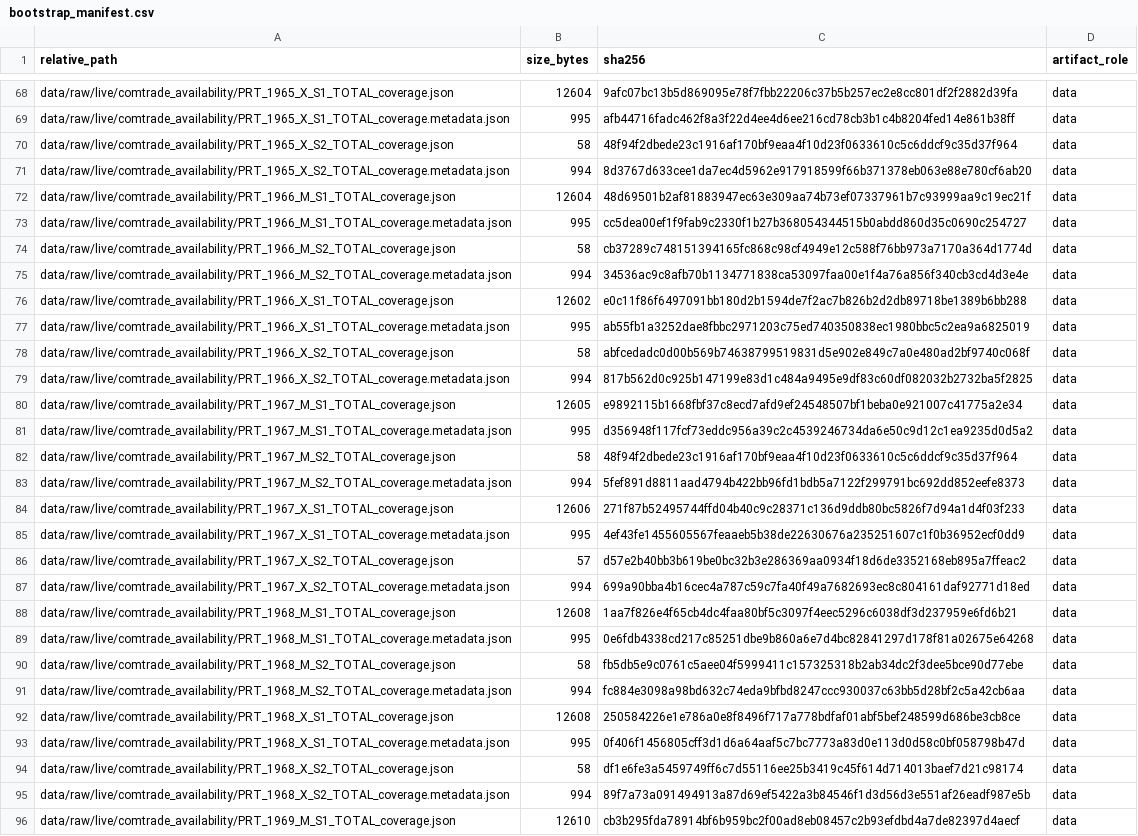
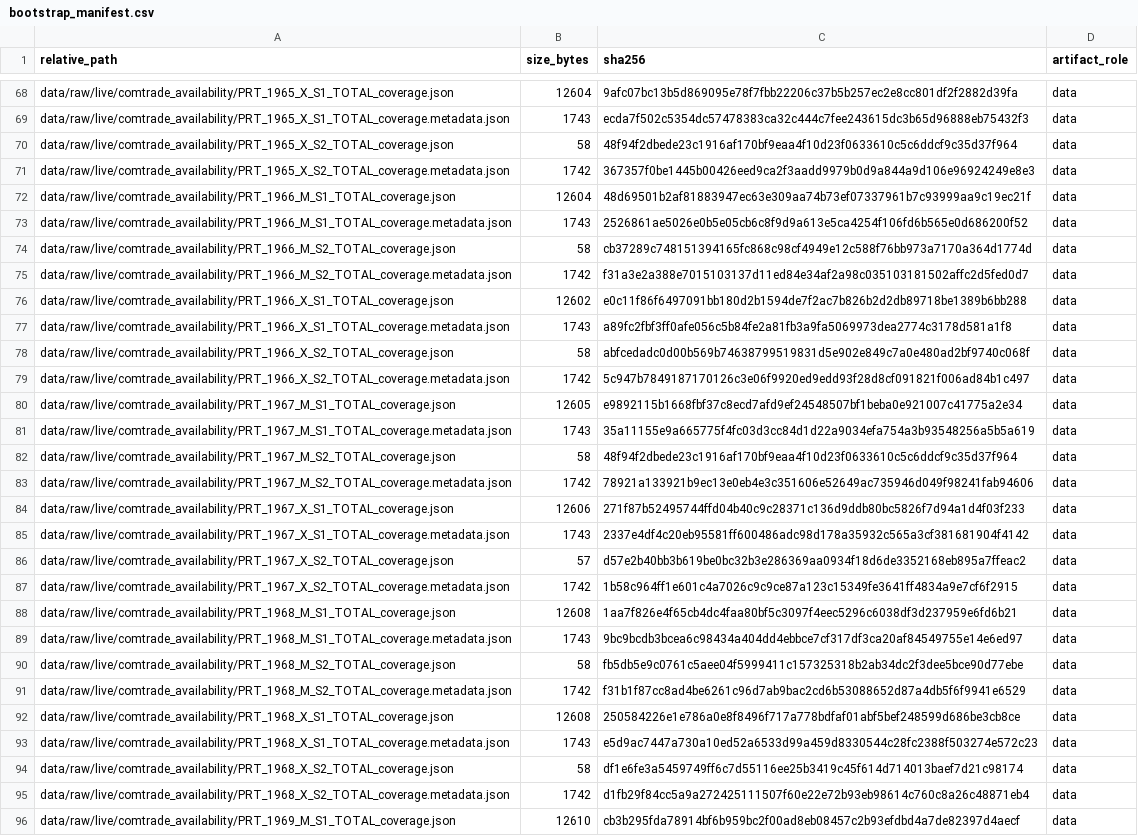
Before and after one commit to DiogoRibeiro7/portugal-external-growth-1960-1973, a CSV file: results/manifests/bootstrap_manifest.csv, drawn as a sheet; only a part is shown, gaps mark what is left out; the diff covers the shown part only; the diff names each change by its address in the sheet, - before the commit and + after, or states it on an @@ line.

```diff
--- a/results/manifests/bootstrap_manifest.csv
+++ b/results/manifests/bootstrap_manifest.csv
-B69 (size_bytes): 995
+B69 (size_bytes): 1743
-C69 (sha256): afb44716fadc462f8a3f22d4ee4d6ee216cd78cb3b1c4b8204fed14e861b38ff
+C69 (sha256): ecda7f502c5354dc57478383ca32c444c7fee243615dc3b65d96888eb75432f3
-B71 (size_bytes): 994
+B71 (size_bytes): 1742
-C71 (sha256): 8d3767d633cee1da7ec4d5962e917918599f66b371378eb063e88e780cf6ab20
+C71 (sha256): 367357f0be1445b00426eed9ca2f3aadd9979b0d9a844a9d106e96924249e8e3
-B73 (size_bytes): 995
+B73 (size_bytes): 1743
-C73 (sha256): cc5dea00ef1f9fab9c2330f1b27b368054344515b0abdd860d35c0690c254727
+C73 (sha256): 2526861ae5026e0b5e05cb6c8f9d9a613e5ca4254f106fd6b565e0d686200f52
-B75 (size_bytes): 994
+B75 (size_bytes): 1742
-C75 (sha256): 34536ac9c8afb70b1134771838ca53097faa00e1f4a76a856f340cb3cd4d3e4e
+C75 (sha256): f31a3e2a388e7015103137d11ed84e34af2a98c035103181502affc2d5fed0d7
-B77 (size_bytes): 995
+B77 (size_bytes): 1743
-C77 (sha256): ab55fb1a3252dae8fbbc2971203c75ed740350838ec1980bbc5c2ea9a6825019
+C77 (sha256): a89fc2fbf3ff0afe056c5b84fe2a81fb3a9fa5069973dea2774c3178d581a1f8
-B79 (size_bytes): 994
+B79 (size_bytes): 1742
-C79 (sha256): 817b562d0c925b147199e83d1c484a9495e9df83c60df082032b2732ba5f2825
+C79 (sha256): 5c947b7849187170126c3e06f9920ed9edd93f28d8cf091821f006ad84b1c497
-B81 (size_bytes): 995
+B81 (size_bytes): 1743
-C81 (sha256): d356948f117fcf73eddc956a39c2c4539246734da6e50c9d12c1ea9235d0d5a2
+C81 (sha256): 35a11155e9a665775f4fc03d3cc84d1d22a9034efa754a3b93548256a5b5a619
-B83 (size_bytes): 994
+B83 (size_bytes): 1742
-C83 (sha256): 5fef891d8811aad4794b422bb96fd1bdb5a7122f299791bc692dd852eefe8373
+C83 (sha256): 78921a133921b9ec13e0eb4e3c351606e52649ac735946d049f98241fab94606
-B85 (size_bytes): 995
+B85 (size_bytes): 1743
-C85 (sha256): 4ef43fe1455605567feaaeb5b38de22630676a235251607c1f0b36952ecf0dd9
+C85 (sha256): 2337e4df4c20eb95581ff600486adc98d178a35932c565a3cf381681904f4142
-B87 (size_bytes): 994
+B87 (size_bytes): 1742
-C87 (sha256): 699a90bba4b16cec4a787c59c7fa40f49a7682693ec8c804161daf92771d18ed
+C87 (sha256): 1b58c964ff1e601c4a7026c9c9ce87a123c15349fe3641ff4834a9e7cf6f2915
-B89 (size_bytes): 995
+B89 (size_bytes): 1743
-C89 (sha256): 0e6fdb4338cd217c85251dbe9b860a6e7d4bc82841297d178f81a02675e64268
+C89 (sha256): 9bc9bcdb3bcea6c98434a404dd4ebbce7cf317df3ca20af84549755e14e6ed97
-B91 (size_bytes): 994
+B91 (size_bytes): 1742
-C91 (sha256): fc884e3098a98bd632c74eda9bfbd8247ccc930037c63bb5d28bf2c5a42cb6aa
+C91 (sha256): f31b1f87cc8ad4be6261c96d7ab9bac2cd6b53088652d87a4db5f6f9941e6529
-B93 (size_bytes): 995
+B93 (size_bytes): 1743
-C93 (sha256): 0f406f1456805cff3d1d6a64aaf5c7bc7773a83d0e113d0d58c0bf058798b47d
+C93 (sha256): e5d9ac7447a730a10ed52a6533d99a459d8330544c28fc2388f503274e572c23
-B95 (size_bytes): 994
+B95 (size_bytes): 1742
-C95 (sha256): 89f7a73a091494913a87d69ef5422a3b84546f1d3d56d3e551af26eadf987e5b
+C95 (sha256): d1fb29f84cc5a9a272425111507f60e22e72b93eb98614c760c8a26c48871eb4
```
Also changed, not shown: 1 added row and 78 edited cells elsewhere in this file, results/manifests/current_manifest.csv, 56 other files.
